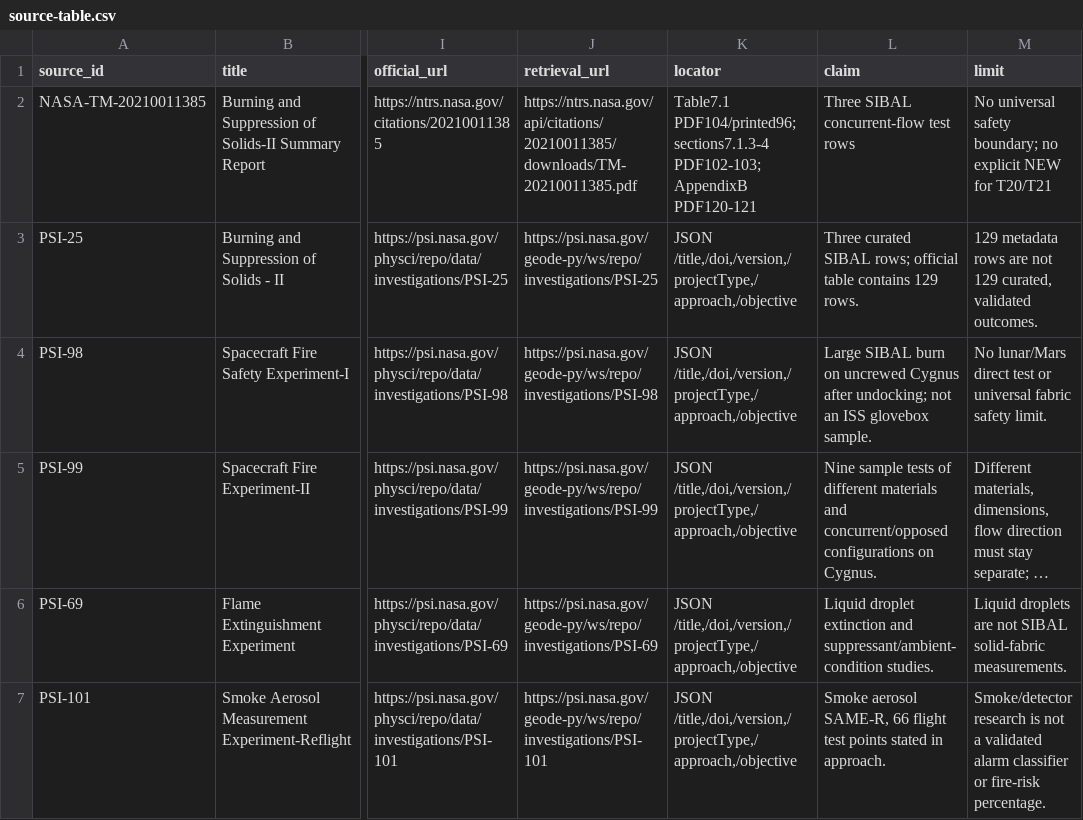
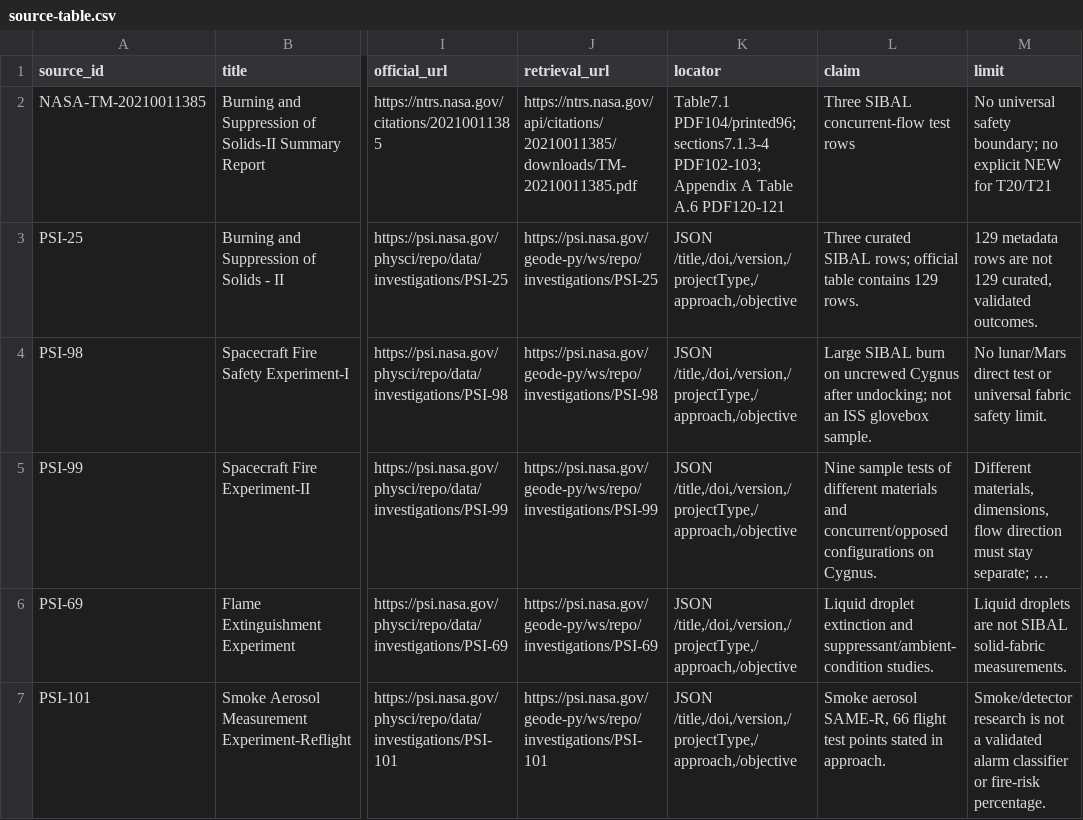
Before and after one commit to tangriyevafotima0-crypto/Hacathon, a CSV file: docs/d01-d02/source-table.csv, drawn as a sheet; only a part is shown, gaps mark what is left out; long unchanged cells end in …; the diff names each change by its address in the sheet, - before the commit and + after, or states it on an @@ line.

```diff
--- a/docs/d01-d02/source-table.csv
+++ b/docs/d01-d02/source-table.csv
-K2 (locator): …sections7.1.3-4 PDF102-103; AppendixB PDF120-121
+K2 (locator): …sections7.1.3-4 PDF102-103; Appendix A Table A.6 PDF120-121
```
Also changed, not shown: 35 other files.
